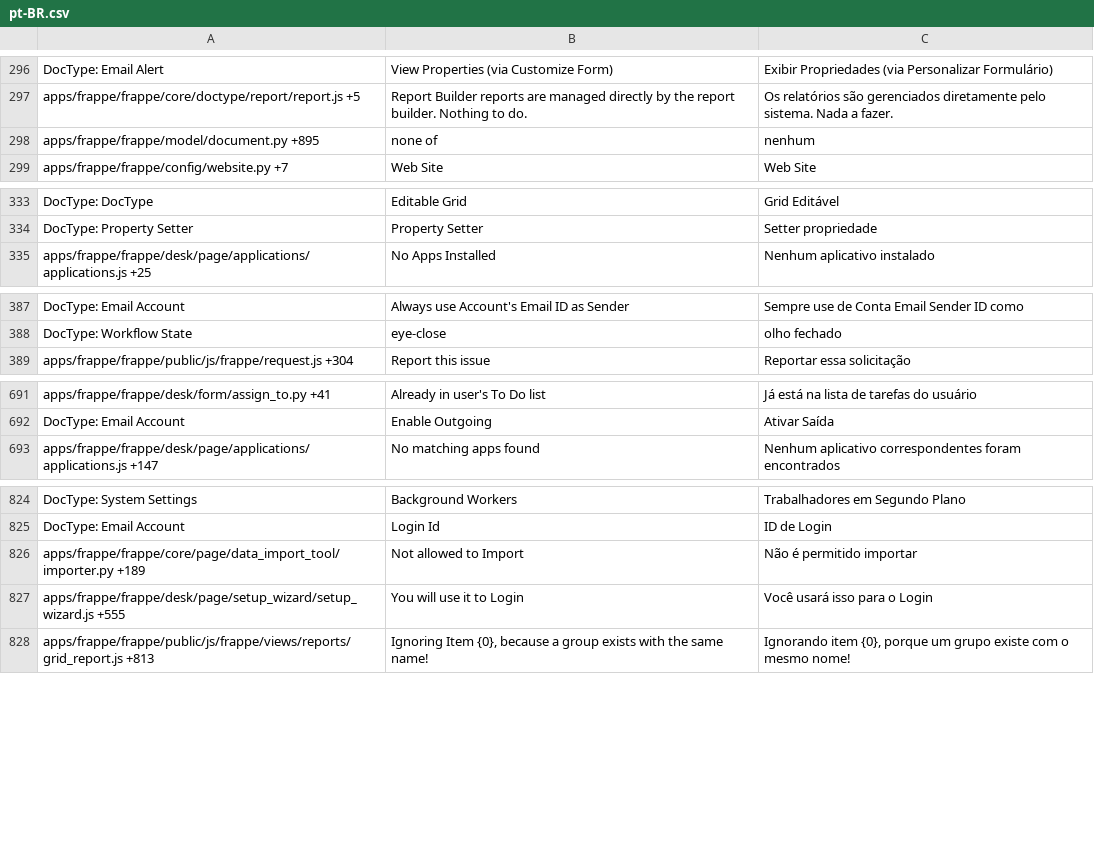
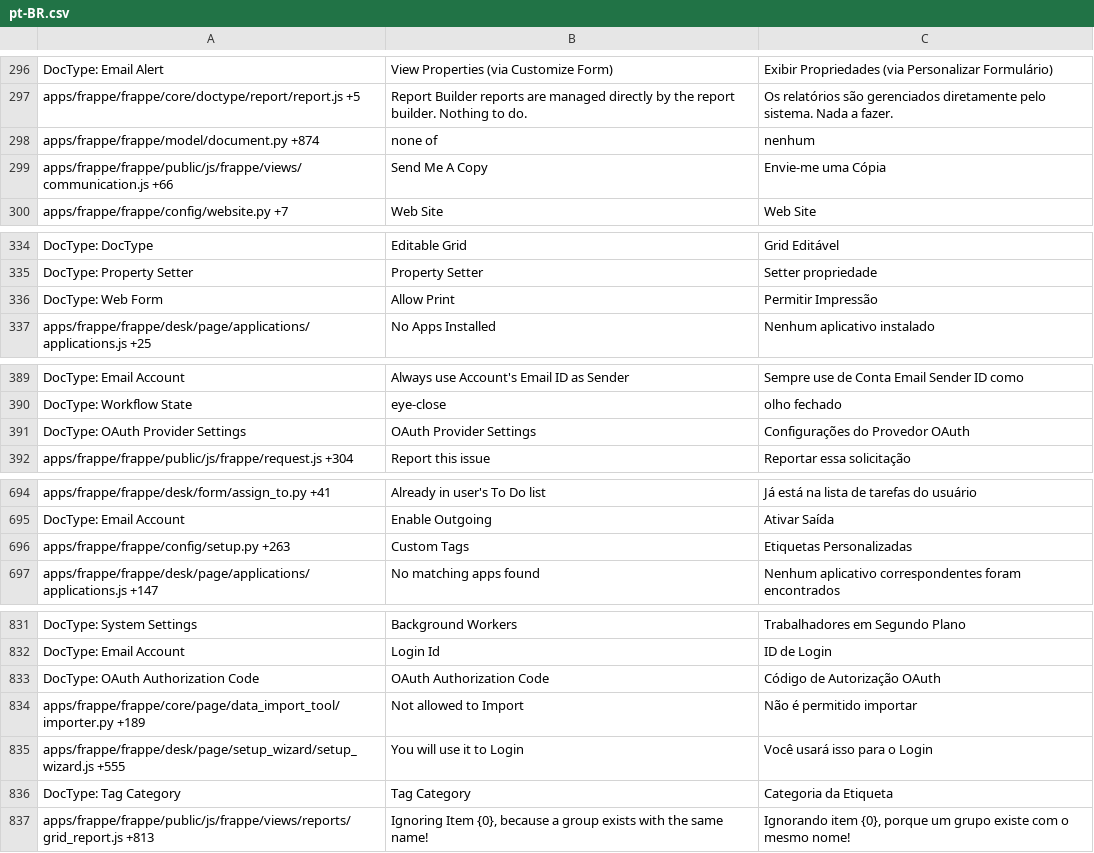
Before and after one commit to experiments001/frappe-sqlite, a CSV file: frappe/translations/pt-BR.csv, drawn as a sheet; only a part is shown, gaps mark what is left out; the diff covers the shown part only.

Commit message:
translations

```diff
--- a/frappe/translations/pt-BR.csv
+++ b/frappe/translations/pt-BR.csv
@@ -297,3 +297,4 @@ DocType: Email Alert,View Properties (via Customize Form),Exibir Propriedades (v
 apps/frappe/frappe/core/doctype/report/report.js +5,Report Builder reports are managed directly by the report builder. Nothing to do.,Os relatórios são gerenciados diretamente pelo sistema. Nada a fazer.
-apps/frappe/frappe/model/document.py +895,none of,nenhum
+apps/frappe/frappe/model/document.py +874,none of,nenhum
+apps/frappe/frappe/public/js/frappe/views/communication.js +66,Send Me A Copy,Envie-me uma Cópia
 apps/frappe/frappe/config/website.py +7,Web Site,Web Site
@@ -334,2 +335,3 @@ DocType: DocType,Editable Grid,Grid Editável
 DocType: Property Setter,Property Setter,Setter propriedade
+DocType: Web Form,Allow Print,Permitir Impressão
 apps/frappe/frappe/desk/page/applications/applications.js +25,No Apps Installed,Nenhum aplicativo instalado
@@ -388,2 +390,3 @@ DocType: Email Account,Always use Account's Email ID as Sender,Sempre use de Con
 DocType: Workflow State,eye-close,olho fechado
+DocType: OAuth Provider Settings,OAuth Provider Settings,Configurações do Provedor OAuth
 apps/frappe/frappe/public/js/frappe/request.js +304,Report this issue,Reportar essa solicitação
@@ -696,2 +699,3 @@ apps/frappe/frappe/desk/form/assign_to.py +41,Already in user's To Do list,Já e
 DocType: Email Account,Enable Outgoing,Ativar Saída
+apps/frappe/frappe/config/setup.py +263,Custom Tags,Etiquetas Personalizadas
 apps/frappe/frappe/desk/page/applications/applications.js +147,No matching apps found,Nenhum aplicativo correspondentes foram encontrados
@@ -829,4 +836,6 @@ DocType: System Settings,Background Workers,Trabalhadores em Segundo Plano
 DocType: Email Account,Login Id,ID de Login
+DocType: OAuth Authorization Code,OAuth Authorization Code,Código de Autorização OAuth
 apps/frappe/frappe/core/page/data_import_tool/importer.py +189,Not allowed to Import,Não é permitido importar
 apps/frappe/frappe/desk/page/setup_wizard/setup_wizard.js +555,You will use it to Login,Você usará isso para o Login
+DocType: Tag Category,Tag Category,Categoria da Etiqueta
 apps/frappe/frappe/public/js/frappe/views/reports/grid_report.js +813,"Ignoring Item {0}, because a group exists with the same name!","Ignorando item {0}, porque um grupo existe com o mesmo nome!"
```
Also changed, not shown: 8 added rows and 5 edited cells elsewhere in this file, frappe/translations/am.csv, frappe/translations/ar.csv, 57 other files.
